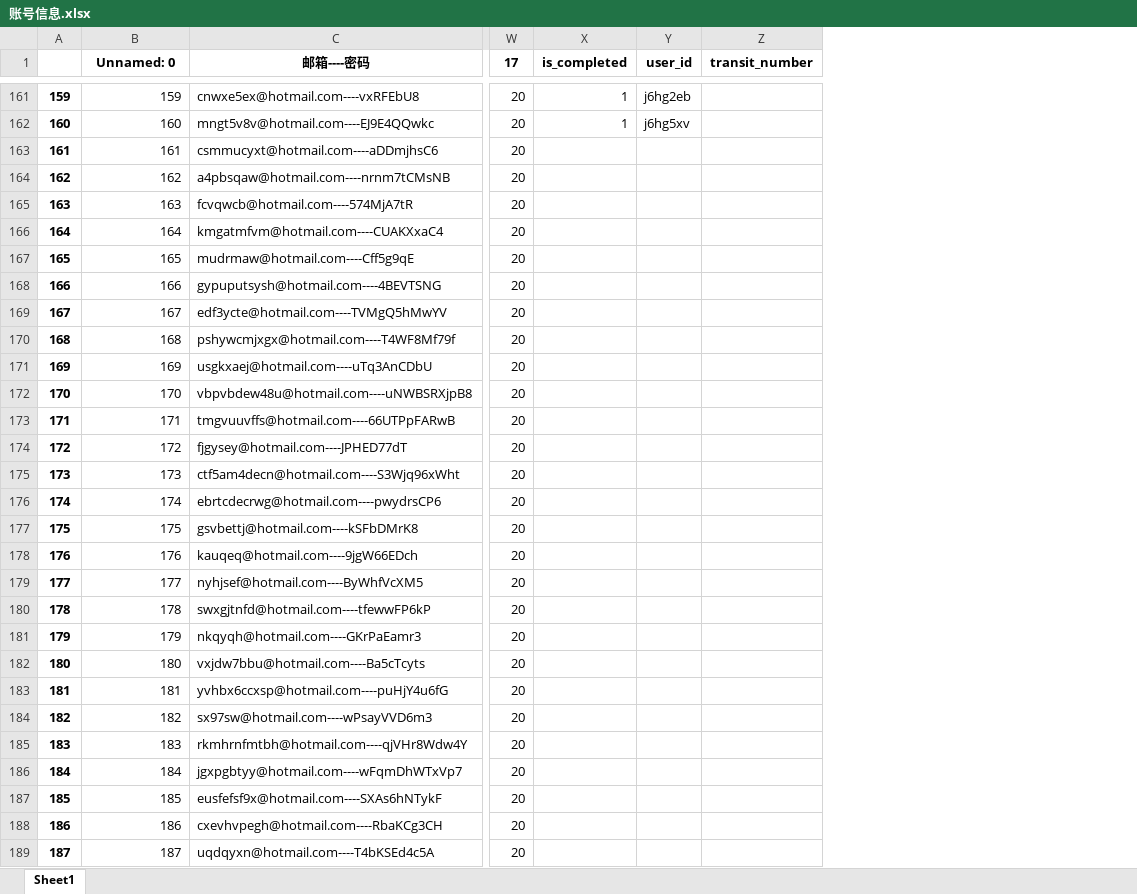
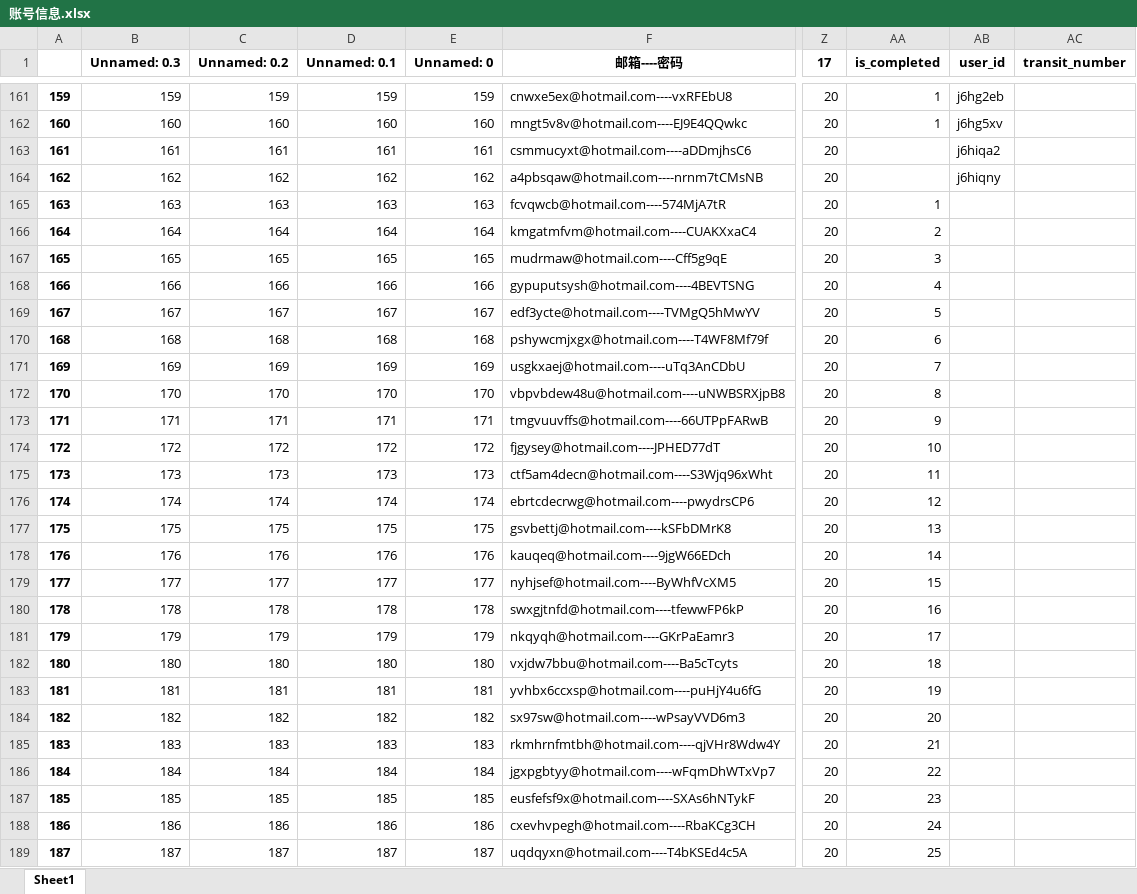
Before and after one commit to changyt-1997/hrblock, an Excel workbook: file/账号信息.xlsx, sheet Sheet1, drawn as a sheet; only a part is shown, gaps mark what is left out; values as stored, in another font and other column widths than the file's, no borders; addresses are those after the commit; the diff covers the shown part only; the diff names each change by its address in the sheet, - before the commit and + after, or states it on an @@ line.

```diff
--- a/file/账号信息.xlsx (sheet Sheet1)
+++ b/file/账号信息.xlsx (sheet Sheet1)
+column C (Unnamed: 0.2), rows 161-189: 159 | 160 | 161 | 162 | 163 | 164 | 165 | 166 | 167 | 168 | 169 | 170 | 171 | 172 | 173 | 174 | 175 | 176 | 177 | 178 | 179 | 180 | 181 | 182 | 183 | 184 | 185 | 186 | 187
+column D (Unnamed: 0.1), rows 161-189: 159 | 160 | 161 | 162 | 163 | 164 | 165 | 166 | 167 | 168 | 169 | 170 | 171 | 172 | 173 | 174 | 175 | 176 | 177 | 178 | 179 | 180 | 181 | 182 | 183 | 184 | 185 | 186 | 187
+column E (Unnamed: 0), rows 161-189: 159 | 160 | 161 | 162 | 163 | 164 | 165 | 166 | 167 | 168 | 169 | 170 | 171 | 172 | 173 | 174 | 175 | 176 | 177 | 178 | 179 | 180 | 181 | 182 | 183 | 184 | 185 | 186 | 187
-B1: Unnamed: 0
+B1: Unnamed: 0.3
-AB163 (user_id): (empty)
+AB163 (user_id): j6hiqa2
-AB164 (user_id): (empty)
+AB164 (user_id): j6hiqny
-AA165 (is_completed): (empty)
+AA165 (is_completed): 1
-AA166 (is_completed): (empty)
+AA166 (is_completed): 2
-AA167 (is_completed): (empty)
+AA167 (is_completed): 3
-AA168 (is_completed): (empty)
+AA168 (is_completed): 4
-AA169 (is_completed): (empty)
+AA169 (is_completed): 5
-AA170 (is_completed): (empty)
+AA170 (is_completed): 6
-AA171 (is_completed): (empty)
+AA171 (is_completed): 7
-AA172 (is_completed): (empty)
+AA172 (is_completed): 8
-AA173 (is_completed): (empty)
+AA173 (is_completed): 9
-AA174 (is_completed): (empty)
+AA174 (is_completed): 10
-AA175 (is_completed): (empty)
+AA175 (is_completed): 11
-AA176 (is_completed): (empty)
+AA176 (is_completed): 12
-AA177 (is_completed): (empty)
+AA177 (is_completed): 13
-AA178 (is_completed): (empty)
+AA178 (is_completed): 14
-AA179 (is_completed): (empty)
+AA179 (is_completed): 15
-AA180 (is_completed): (empty)
+AA180 (is_completed): 16
-AA181 (is_completed): (empty)
+AA181 (is_completed): 17
-AA182 (is_completed): (empty)
+AA182 (is_completed): 18
-AA183 (is_completed): (empty)
+AA183 (is_completed): 19
-AA184 (is_completed): (empty)
+AA184 (is_completed): 20
-AA185 (is_completed): (empty)
+AA185 (is_completed): 21
-AA186 (is_completed): (empty)
+AA186 (is_completed): 22
-AA187 (is_completed): (empty)
+AA187 (is_completed): 23
-AA188 (is_completed): (empty)
+AA188 (is_completed): 24
-AA189 (is_completed): (empty)
+AA189 (is_completed): 25
```
Also changed, not shown: 1269 edited cells elsewhere in this sheet, 5 other files.
